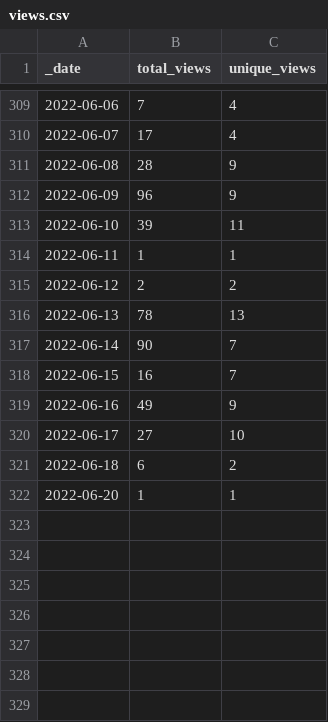
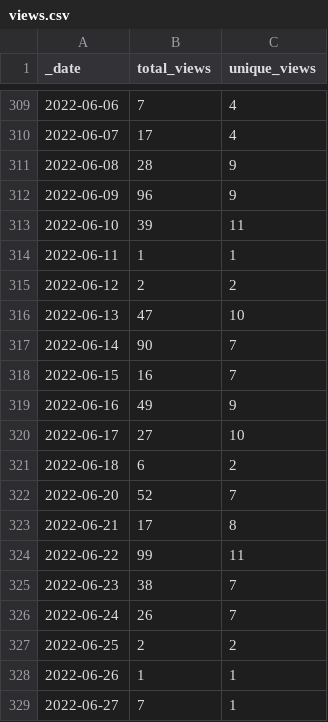
Before and after one commit to lsubash/intel-secl, a CSV file: traffic/views.csv, drawn as a sheet; only a part is shown, gaps mark what is left out.

```diff
--- a/traffic/views.csv
+++ b/traffic/views.csv
@@ -315,3 +315,3 @@ _date,total_views,unique_views
 2022-06-12,2,2
-2022-06-13,78,13
+2022-06-13,47,10
 2022-06-14,90,7
@@ -321,2 +321,9 @@ _date,total_views,unique_views
 2022-06-18,6,2
-2022-06-20,1,1
+2022-06-20,52,7
+2022-06-21,17,8
+2022-06-22,99,11
+2022-06-23,38,7
+2022-06-24,26,7
+2022-06-25,2,2
+2022-06-26,1,1
+2022-06-27,7,1
```
Also changed, not shown: traffic/clones.csv, 1 other file.
